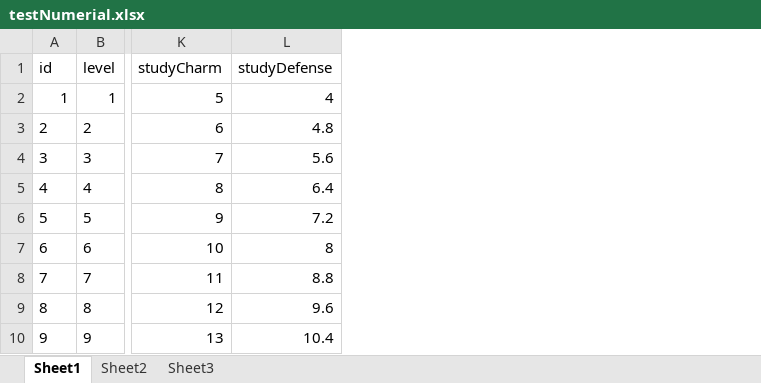
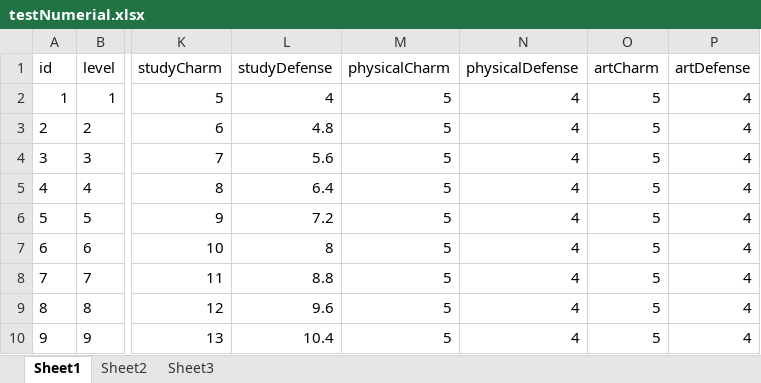
Before and after one commit to eterner2/-HighSchool, an Excel workbook: NPCDemo/Assets/Resources/DataTable/ExcelFolder/testNumerial.xlsx, sheet Sheet1, drawn as a sheet; only a part is shown, gaps mark what is left out; values as stored, in another font and other column widths than the file's, no borders; the diff names each change by its address in the sheet, - before the commit and + after, or states it on an @@ line.

```diff
--- a/NPCDemo/Assets/Resources/DataTable/ExcelFolder/testNumerial.xlsx (sheet Sheet1)
+++ b/NPCDemo/Assets/Resources/DataTable/ExcelFolder/testNumerial.xlsx (sheet Sheet1)
+column M (physicalCharm), rows 2-10: all 5
+column N (physicalDefense), rows 2-10: all 4
+column O (artCharm), rows 2-10: all 5
+column P (artDefense), rows 2-10: all 4
```
Also changed, not shown: NPCDemo/Assets/Resources/DataTable/ExcelFolder/property.xlsx, NPCDemo/Assets/Resources/DataTable/ExcelFolder/testEnemyNumerial.xlsx, 8 other files.
